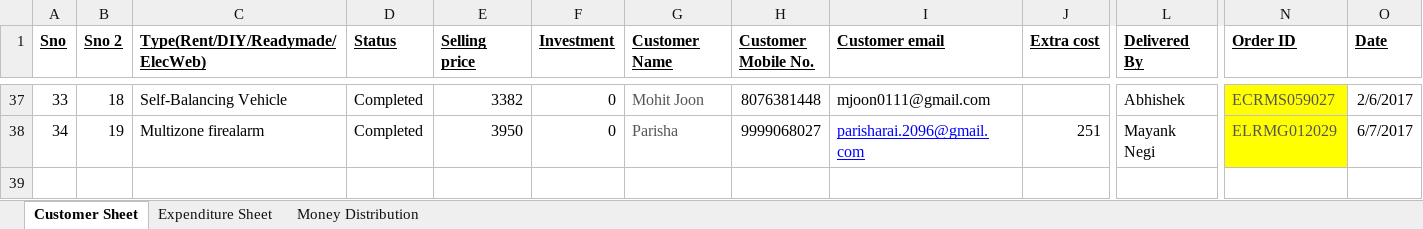
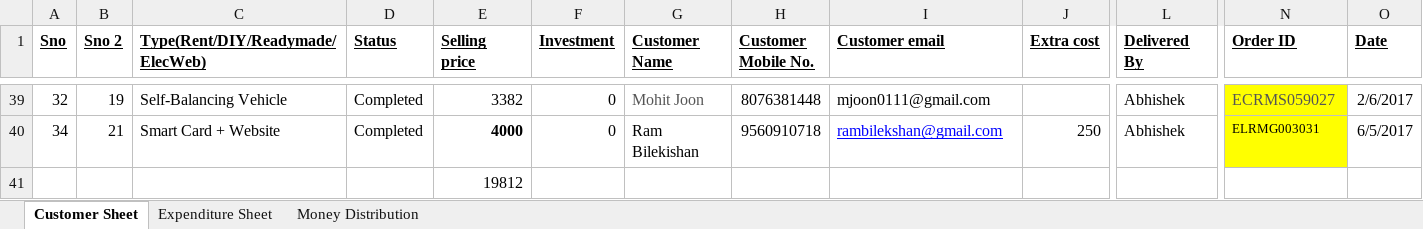
Before and after one commit to elecbits16/Accounts, an Excel workbook: Customers+finance_revised.xlsx, sheet Customer Sheet, drawn as a sheet; only a part is shown, gaps mark what is left out; values as stored, in another font and other column widths than the file's, no borders; addresses are those after the commit; rows hold the shown columns only; the diff covers the shown part only; the diff names each change by its address in the sheet, - before the commit and + after, or states it on an @@ line.

Commit message:
Updated customer

```diff
--- a/Customers+finance_revised.xlsx (sheet Customer Sheet)
+++ b/Customers+finance_revised.xlsx (sheet Customer Sheet)
-A39 (Sno): 33
+A39 (Sno): 32
-B39 (Sno 2): 18
+B39 (Sno 2): 19
-B40 (Sno 2): 19
+B40 (Sno 2): 21
-C40 (Type(Rent/DIY/Readymade/ElecWeb)): Multizone firealarm
+C40 (Type(Rent/DIY/Readymade/ElecWeb)): Smart Card + Website
-E40 (Selling price): 3950
+E40 (Selling price): 4000
-E40 bold: off
+E40 bold: on
-G40 (Customer Name): Parisha
+G40 (Customer Name): Ram Bilekishan
-G40 text colour: #555555
+G40 text colour: black
-H40 (Customer Mobile No.): 9999068027
+H40 (Customer Mobile No.): 9560910718
-I40 (Customer email): parisharai.2096@gmail.com
+I40 (Customer email): rambilekshan@gmail.com
-J40 (Extra cost): 251
+J40 (Extra cost): 250
-L40 (Delivered By): Mayank Negi
+L40 (Delivered By): Abhishek
-N40 (Order ID): ELRMG012029
+N40 (Order ID): ELRMG003031
-N40 text colour: #555555
+N40 text colour: black, text size: smaller
-O40 (Date): 6/7/2017
+O40 (Date): 6/5/2017
+row 41:  |  |  |  | 19812
```
Also changed, not shown: 3 added rows, 1 removed row, 28 edited cells and cell formats elsewhere in this sheet, sheet Money Distribution.
